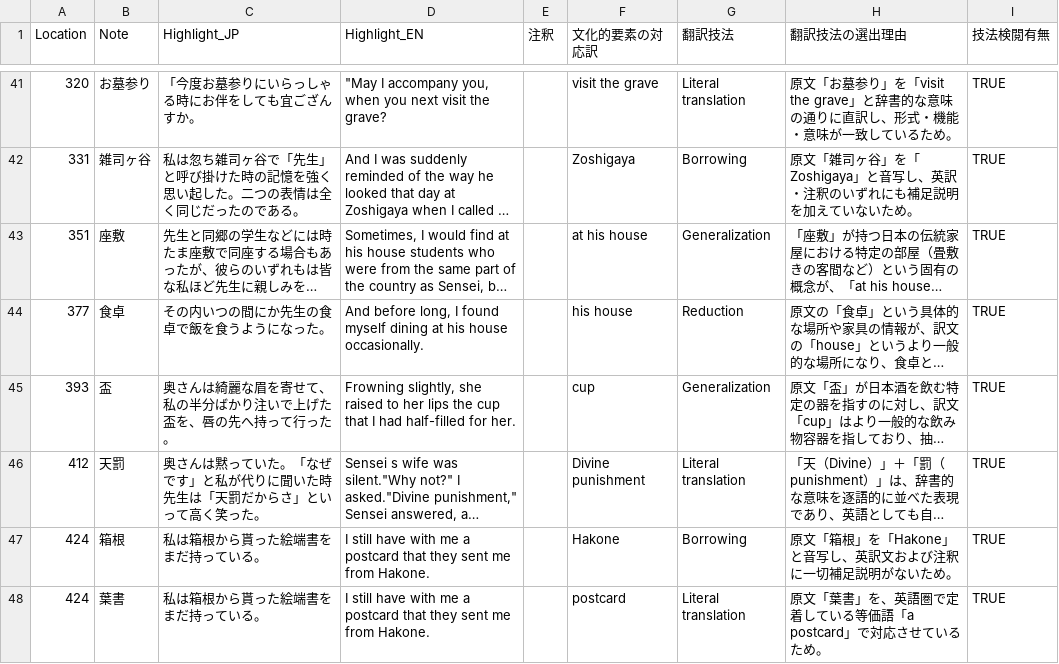
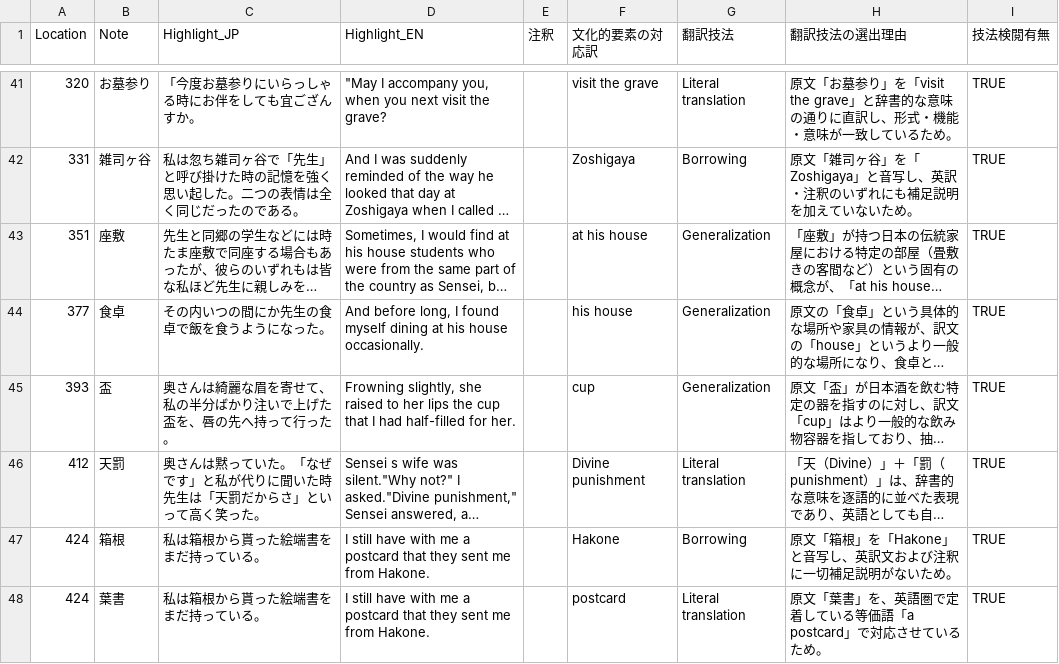
Before and after one commit to zawa-kun/senior-thesis-tools, a CSV file: data/processed/proc_translation_edwin.csv, drawn as a sheet; only a part is shown, gaps mark what is left out; long unchanged cells end in …; the diff names each change by its address in the sheet, - before the commit and + after, or states it on an @@ line.

Commit message:
proc_translation_edwin.csvID:377

```diff
--- a/data/processed/proc_translation_edwin.csv
+++ b/data/processed/proc_translation_edwin.csv
-G44 (翻訳技法): Reduction
+G44 (翻訳技法): Generalization
```
